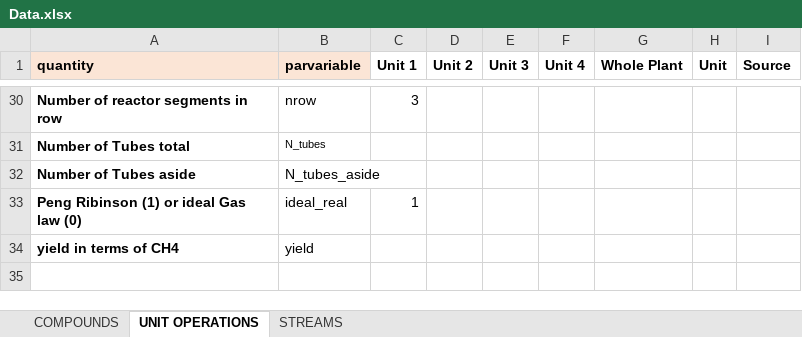
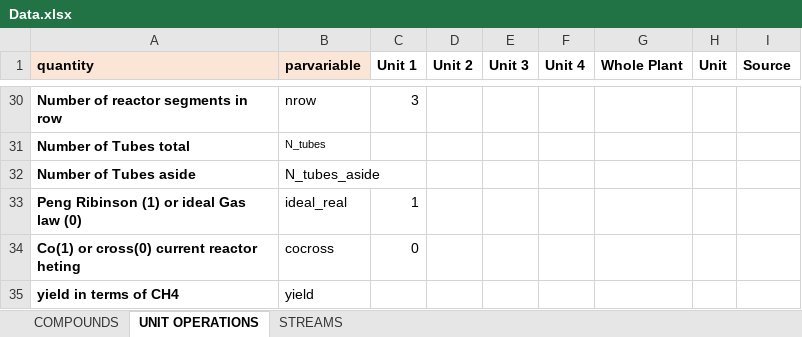
Before and after one commit to triceert/CS, an Excel workbook: MatlabWD/Data.xlsx, sheet UNIT OPERATIONS, drawn as a sheet; only a part is shown, gaps mark what is left out; values as stored, in another font and other column widths than the file's, no borders; the diff names each change by its address in the sheet, - before the commit and + after, or states it on an @@ line.

Commit message:
Reactor moved commented out some outputs to move them to evaluator

```diff
--- a/MatlabWD/Data.xlsx (sheet UNIT OPERATIONS)
+++ b/MatlabWD/Data.xlsx (sheet UNIT OPERATIONS)
+row 34: Co(1) or cross(0) current reactor heting | cocross | 0
```
Also changed, not shown: 7 other files.
